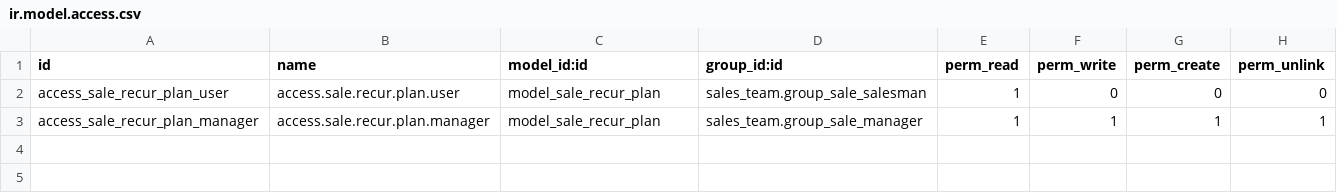
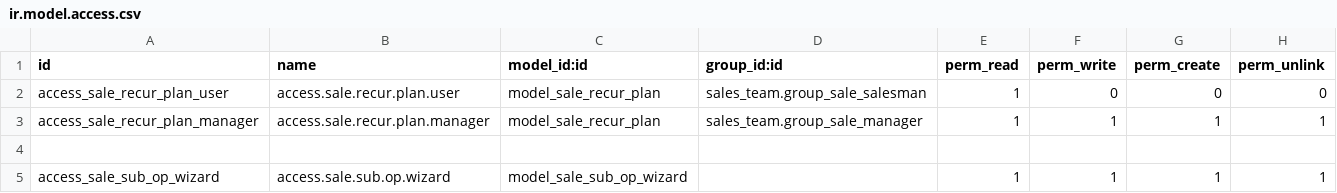
Before and after one commit to farhanrashad/gipli, a CSV file: de_subscription/security/ir.model.access.csv, drawn as a sheet.

Commit message:
update subscription

```diff
--- a/de_subscription/security/ir.model.access.csv
+++ b/de_subscription/security/ir.model.access.csv
@@ -3 +3,3 @@ access_sale_recur_plan_user,access.sale.recur.plan.user,model_sale_recur_plan,sa
 access_sale_recur_plan_manager,access.sale.recur.plan.manager,model_sale_recur_plan,sales_team.group_sale_manager,1,1,1,1
+
+access_sale_sub_op_wizard,access.sale.sub.op.wizard,model_sale_sub_op_wizard,,1,1,1,1
```
Also changed, not shown: 6 other files.
